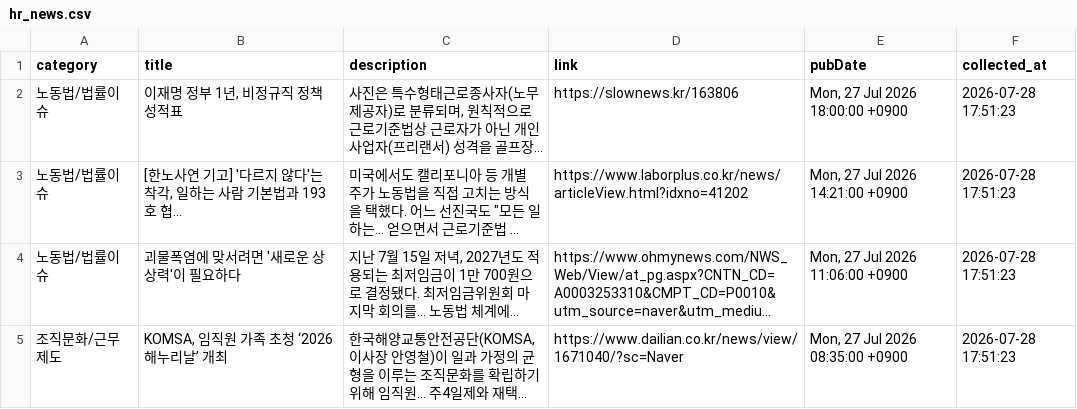
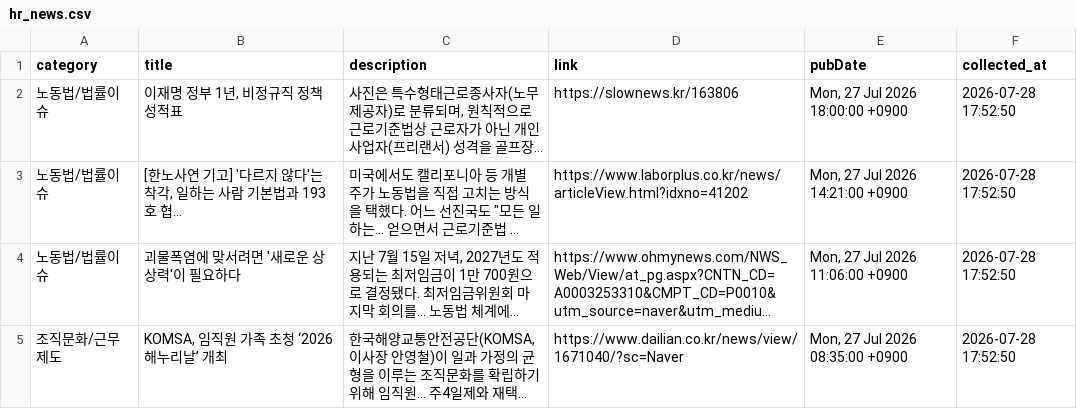
Before and after one commit to whatishr/hr-news-dashboard, a CSV file: hr_news.csv, drawn as a sheet; long unchanged cells end in …; the diff names each change by its address in the sheet, - before the commit and + after, or states it on an @@ line.

Commit message:
Update: HR news keywords and latest news data

```diff
--- a/hr_news.csv
+++ b/hr_news.csv
-F2:F5 (collected_at): 2026-07-28 17:51:23
+F2:F5 (collected_at): 2026-07-28 17:52:50
```
